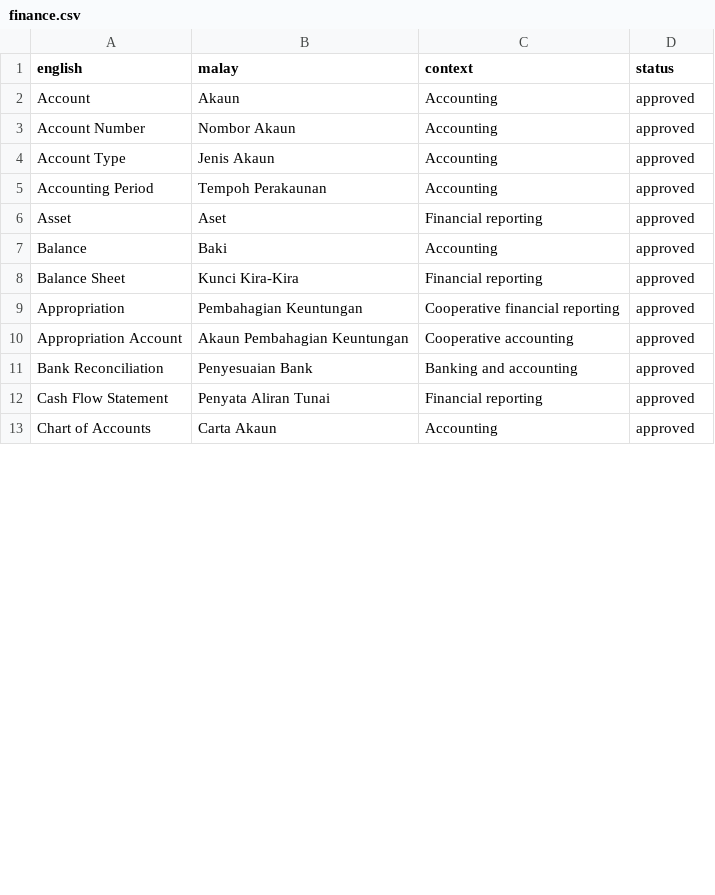
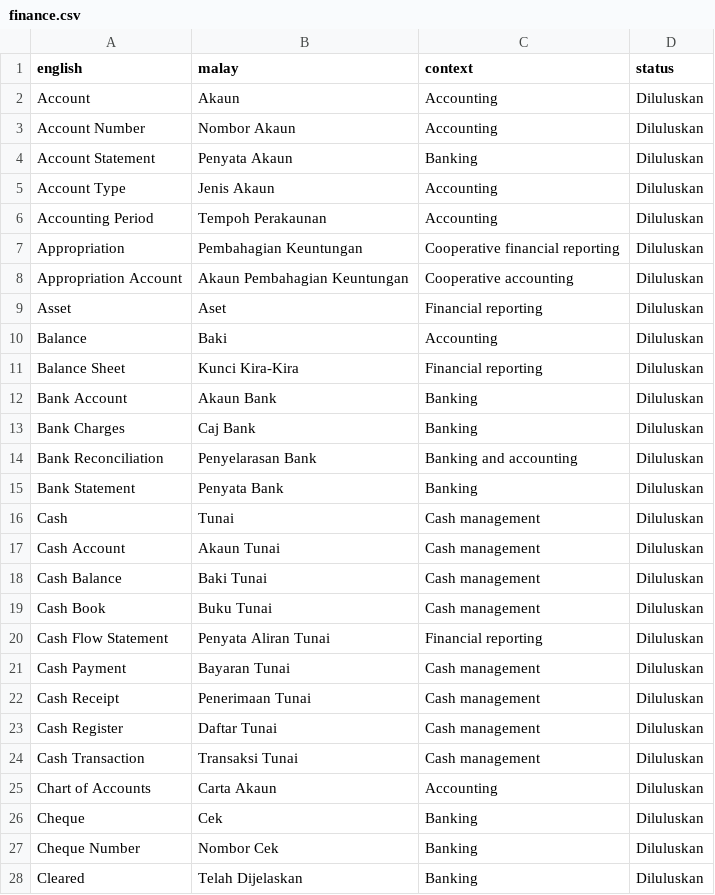
Before and after one commit to beebeecoop/Sengiala-Language-Pack, a CSV file: glossary/finance.csv, drawn as a sheet; only a part is shown; the diff covers the shown part only.

Commit message:
docs: update Finance glossary for banking and cash

```diff
--- a/glossary/finance.csv
+++ b/glossary/finance.csv
@@ -1,13 +1,28 @@
 english,malay,context,status
-Account,Akaun,Accounting,approved
-Account Number,Nombor Akaun,Accounting,approved
-Account Type,Jenis Akaun,Accounting,approved
-Accounting Period,Tempoh Perakaunan,Accounting,approved
-Asset,Aset,Financial reporting,approved
-Balance,Baki,Accounting,approved
-Balance Sheet,Kunci Kira-Kira,Financial reporting,approved
-Appropriation,Pembahagian Keuntungan,Cooperative financial reporting,approved
-Appropriation Account,Akaun Pembahagian Keuntungan,Cooperative accounting,approved
-Bank Reconciliation,Penyesuaian Bank,Banking and accounting,approved
-Cash Flow Statement,Penyata Aliran Tunai,Financial reporting,approved
-Chart of Accounts,Carta Akaun,Accounting,approved
+Account,Akaun,Accounting,Diluluskan
+Account Number,Nombor Akaun,Accounting,Diluluskan
+Account Statement,Penyata Akaun,Banking,Diluluskan
+Account Type,Jenis Akaun,Accounting,Diluluskan
+Accounting Period,Tempoh Perakaunan,Accounting,Diluluskan
+Appropriation,Pembahagian Keuntungan,Cooperative financial reporting,Diluluskan
+Appropriation Account,Akaun Pembahagian Keuntungan,Cooperative accounting,Diluluskan
+Asset,Aset,Financial reporting,Diluluskan
+Balance,Baki,Accounting,Diluluskan
+Balance Sheet,Kunci Kira-Kira,Financial reporting,Diluluskan
+Bank Account,Akaun Bank,Banking,Diluluskan
+Bank Charges,Caj Bank,Banking,Diluluskan
+Bank Reconciliation,Penyelarasan Bank,Banking and accounting,Diluluskan
+Bank Statement,Penyata Bank,Banking,Diluluskan
+Cash,Tunai,Cash management,Diluluskan
+Cash Account,Akaun Tunai,Cash management,Diluluskan
+Cash Balance,Baki Tunai,Cash management,Diluluskan
+Cash Book,Buku Tunai,Cash management,Diluluskan
+Cash Flow Statement,Penyata Aliran Tunai,Financial reporting,Diluluskan
+Cash Payment,Bayaran Tunai,Cash management,Diluluskan
+Cash Receipt,Penerimaan Tunai,Cash management,Diluluskan
+Cash Register,Daftar Tunai,Cash management,Diluluskan
+Cash Transaction,Transaksi Tunai,Cash management,Diluluskan
+Chart of Accounts,Carta Akaun,Accounting,Diluluskan
+Cheque,Cek,Banking,Diluluskan
+Cheque Number,Nombor Cek,Banking,Diluluskan
+Cleared,Telah Dijelaskan,Banking,Diluluskan
```
Also changed, not shown: 11 added rows and 30 edited cells elsewhere in this file.
